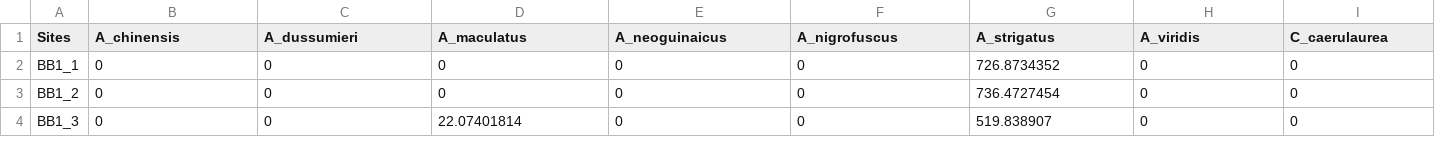
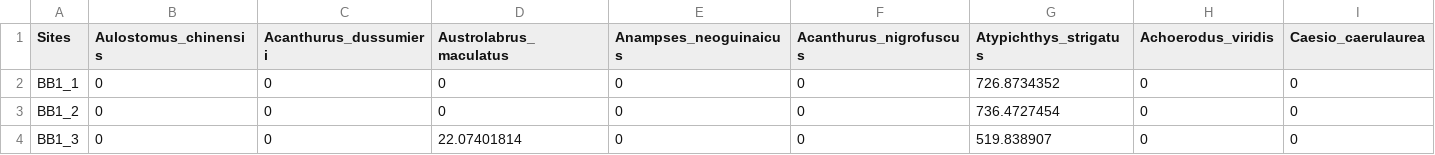
Before and after one commit to mpaulasg/Functional-Diversity_PaulaSgarlatta, a CSV file: from_paula/SpatialUVC_species_biomass_transect.csv, drawn as a sheet; only a part is shown; the diff covers the shown part only; the diff names each change by its address in the sheet, - before the commit and + after, or states it on an @@ line.

```diff
--- a/from_paula/SpatialUVC_species_biomass_transect.csv
+++ b/from_paula/SpatialUVC_species_biomass_transect.csv
-B1: A_chinensis
+B1: Aulostomus_chinensis
-C1: A_dussumieri
+C1: Acanthurus_dussumieri
-D1: A_maculatus
+D1: Austrolabrus_maculatus
-E1: A_neoguinaicus
+E1: Anampses_neoguinaicus
-F1: A_nigrofuscus
+F1: Acanthurus_nigrofuscus
-G1: A_strigatus
+G1: Atypichthys_strigatus
-H1: A_viridis
+H1: Achoerodus_viridis
-I1: C_caerulaurea
+I1: Caesio_caerulaurea
```
Also changed, not shown: 43 edited cells elsewhere in this file, data/raw_data/TemporalBRUV_kelp_species.csv, data/raw_data/TemporalBRUV_nokelp_species.csv, 38 other files.
